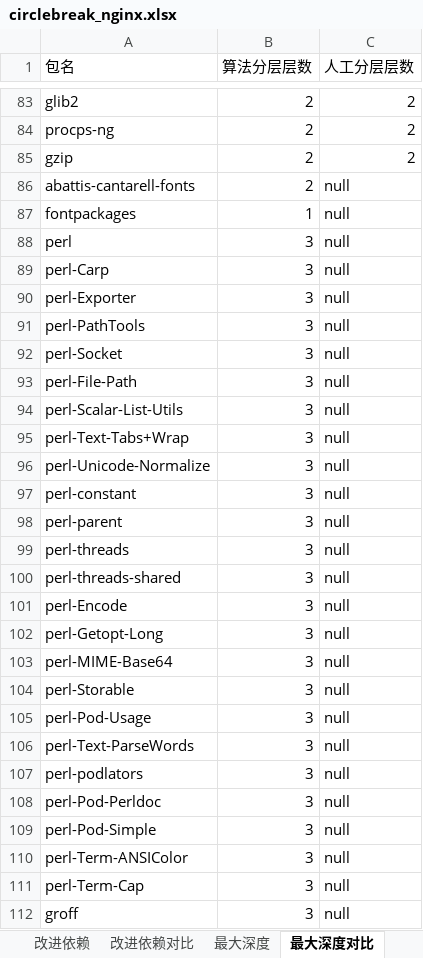
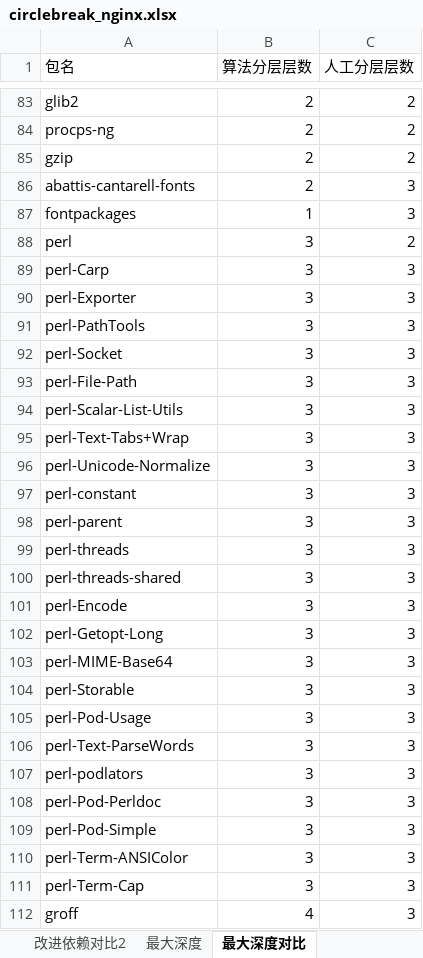
Before and after one commit to 6U-U9/PackageLayer, an Excel workbook: Layer/bin/Debug/net6.0/circlebreak_nginx.xlsx, sheet 最大深度对比, drawn as a sheet; only a part is shown, gaps mark what is left out; values as stored, in another font and other column widths than the file's, no borders; the diff covers the shown part only; the diff names each change by its address in the sheet, - before the commit and + after, or states it on an @@ line.

```diff
--- a/Layer/bin/Debug/net6.0/circlebreak_nginx.xlsx (sheet 最大深度对比)
+++ b/Layer/bin/Debug/net6.0/circlebreak_nginx.xlsx (sheet 最大深度对比)
+sheet tab: 改进依赖对比2
-C86:C87 (人工分层层数): null
+C86:C87 (人工分层层数): 3
-C88 (人工分层层数): null
+C88 (人工分层层数): 2
-C89:C112 (人工分层层数): null
+C89:C112 (人工分层层数): 3
-B112 (算法分层层数): 3
+B112 (算法分层层数): 4
```
Also changed, not shown: 61 edited cells elsewhere in this sheet, sheet 迭代分层对比, sheet 最大深度, sheet 改进依赖对比, sheet 原始复现对比, sheet 迭代分层, sheet 改进依赖, other sheet tabs, Layer/bin/Debug/net6.0/circlebreak_mysql.xlsx, Layer/bin/Debug/net6.0/circlebreak_redis.xlsx, 16 other files.
